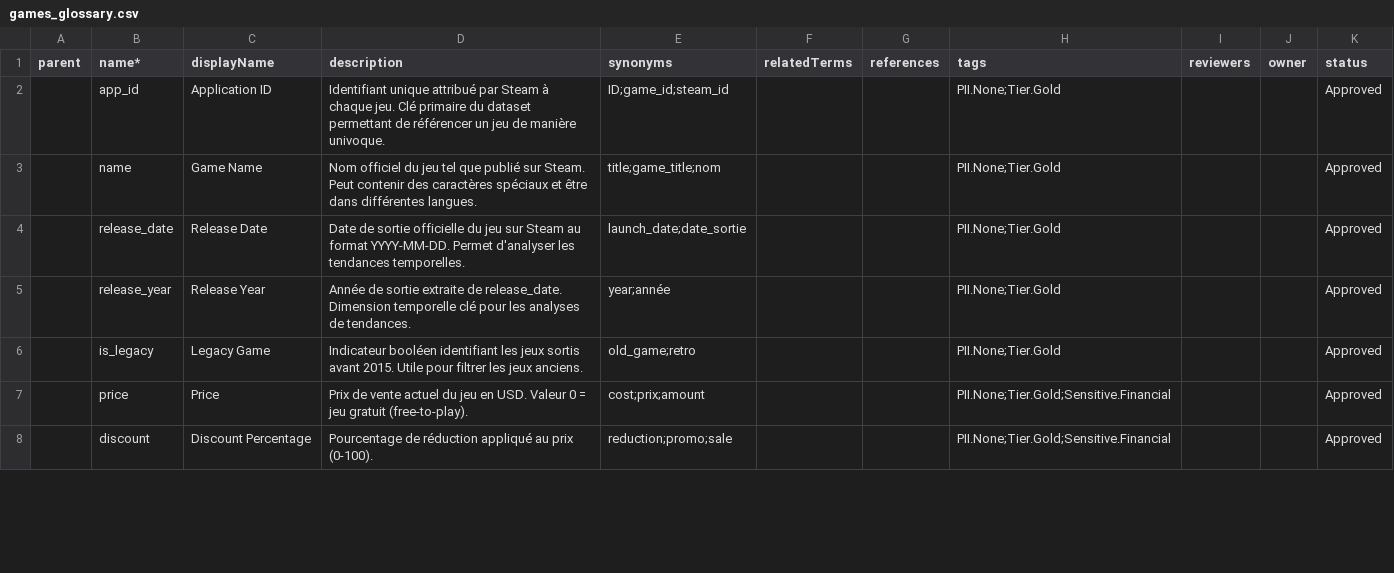
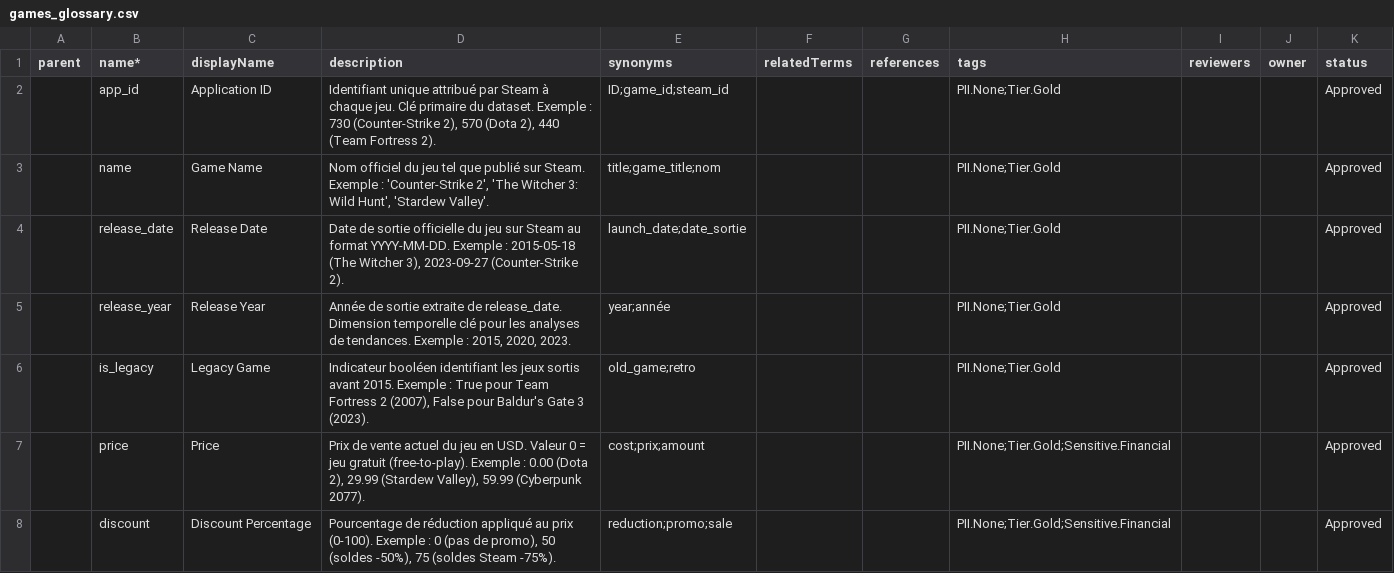
Before and after one commit to blfmelissa/data-quality-audit, a CSV file: openmetadata/glossary/games_glossary.csv, drawn as a sheet; only a part is shown; the diff covers the shown part only.

Commit message:
feat: add some extra info on openmetadata

```diff
--- a/openmetadata/glossary/games_glossary.csv
+++ b/openmetadata/glossary/games_glossary.csv
@@ -1,8 +1,8 @@
 parent,name*,displayName,description,synonyms,relatedTerms,references,tags,reviewers,owner,status
-,app_id,Application ID,"Identifiant unique attribué par Steam à chaque jeu. Clé primaire du dataset permettant de référencer un jeu de manière univoque.","ID;game_id;steam_id",,,"PII.None;Tier.Gold",,,Approved
-,name,Game Name,"Nom officiel du jeu tel que publié sur Steam. Peut contenir des caractères spéciaux et être dans différentes langues.","title;game_title;nom",,,"PII.None;Tier.Gold",,,Approved
-,release_date,Release Date,"Date de sortie officielle du jeu sur Steam au format YYYY-MM-DD. Permet d'analyser les tendances temporelles.","launch_date;date_sortie",,,"PII.None;Tier.Gold",,,Approved
-,release_year,Release Year,"Année de sortie extraite de release_date. Dimension temporelle clé pour les analyses de tendances.","year;année",,,"PII.None;Tier.Gold",,,Approved
-,is_legacy,Legacy Game,"Indicateur booléen identifiant les jeux sortis avant 2015. Utile pour filtrer les jeux anciens.","old_game;retro",,,"PII.None;Tier.Gold",,,Approved
-,price,Price,"Prix de vente actuel du jeu en USD. Valeur 0 = jeu gratuit (free-to-play).","cost;prix;amount",,,"PII.None;Tier.Gold;Sensitive.Financial",,,Approved
-,discount,Discount Percentage,"Pourcentage de réduction appliqué au prix (0-100).","reduction;promo;sale",,,"PII.None;Tier.Gold;Sensitive.Financial",,,Approved
+,app_id,Application ID,"Identifiant unique attribué par Steam à chaque jeu. Clé primaire du dataset. Exemple : 730 (Counter-Strike 2), 570 (Dota 2), 440 (Team Fortress 2).","ID;game_id;steam_id",,,"PII.None;Tier.Gold",,,Approved
+,name,Game Name,"Nom officiel du jeu tel que publié sur Steam. Exemple : 'Counter-Strike 2', 'The Witcher 3: Wild Hunt', 'Stardew Valley'.","title;game_title;nom",,,"PII.None;Tier.Gold",,,Approved
+,release_date,Release Date,"Date de sortie officielle du jeu sur Steam au format YYYY-MM-DD. Exemple : 2015-05-18 (The Witcher 3), 2023-09-27 (Counter-Strike 2).","launch_date;date_sortie",,,"PII.None;Tier.Gold",,,Approved
+,release_year,Release Year,"Année de sortie extraite de release_date. Dimension temporelle clé pour les analyses de tendances. Exemple : 2015, 2020, 2023.","year;année",,,"PII.None;Tier.Gold",,,Approved
+,is_legacy,Legacy Game,"Indicateur booléen identifiant les jeux sortis avant 2015. Exemple : True pour Team Fortress 2 (2007), False pour Baldur's Gate 3 (2023).","old_game;retro",,,"PII.None;Tier.Gold",,,Approved
+,price,Price,"Prix de vente actuel du jeu en USD. Valeur 0 = jeu gratuit (free-to-play). Exemple : 0.00 (Dota 2), 29.99 (Stardew Valley), 59.99 (Cyberpunk 2077).","cost;prix;amount",,,"PII.None;Tier.Gold;Sensitive.Financial",,,Approved
+,discount,Discount Percentage,"Pourcentage de réduction appliqué au prix (0-100). Exemple : 0 (pas de promo), 50 (soldes -50%), 75 (soldes Steam -75%).","reduction;promo;sale",,,"PII.None;Tier.Gold;Sensitive.Financial",,,Approved
```
Also changed, not shown: 32 edited cells elsewhere in this file, 1 other file.
